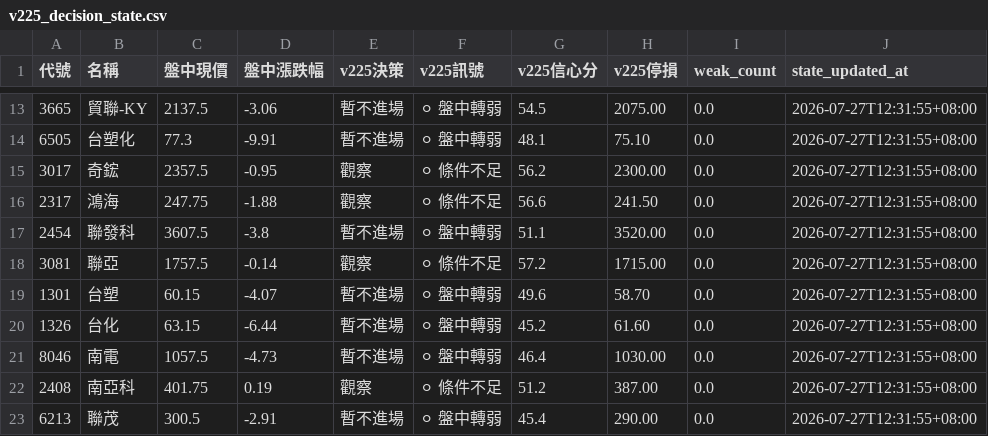
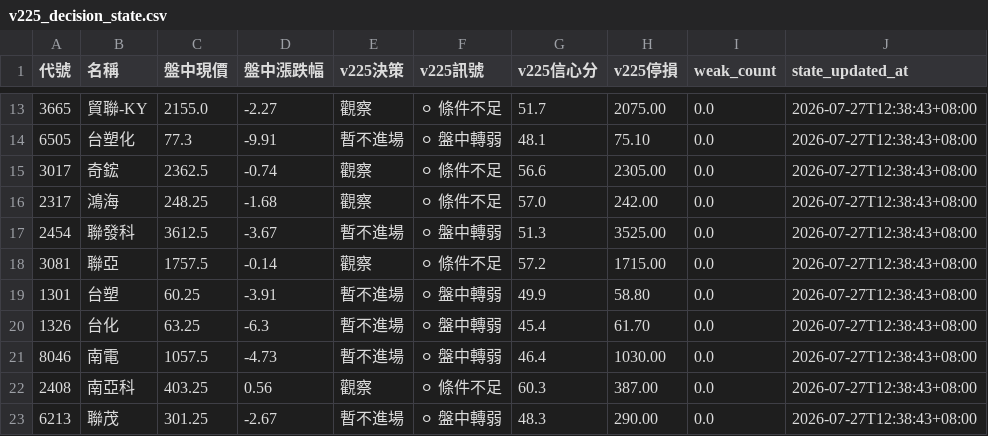
Before and after one commit to eric4xxme-byte/TW_Stock_AI_Scanner_v2_1_cached, a CSV file: data/v225_decision_state.csv, drawn as a sheet; only a part is shown, gaps mark what is left out; the diff covers the shown part only.

```diff
--- a/data/v225_decision_state.csv
+++ b/data/v225_decision_state.csv
@@ -13,11 +13,11 @@
-3665,貿聯-KY,2137.5,-3.06,暫不進場,⚪ 盤中轉弱,54.5,2075.00,0.0,2026-07-27T12:31:55+08:00
-6505,台塑化,77.3,-9.91,暫不進場,⚪ 盤中轉弱,48.1,75.10,0.0,2026-07-27T12:31:55+08:00
-3017,奇鋐,2357.5,-0.95,觀察,⚪ 條件不足,56.2,2300.00,0.0,2026-07-27T12:31:55+08:00
-2317,鴻海,247.75,-1.88,觀察,⚪ 條件不足,56.6,241.50,0.0,2026-07-27T12:31:55+08:00
-2454,聯發科,3607.5,-3.8,暫不進場,⚪ 盤中轉弱,51.1,3520.00,0.0,2026-07-27T12:31:55+08:00
-3081,聯亞,1757.5,-0.14,觀察,⚪ 條件不足,57.2,1715.00,0.0,2026-07-27T12:31:55+08:00
-1301,台塑,60.15,-4.07,暫不進場,⚪ 盤中轉弱,49.6,58.70,0.0,2026-07-27T12:31:55+08:00
-1326,台化,63.15,-6.44,暫不進場,⚪ 盤中轉弱,45.2,61.60,0.0,2026-07-27T12:31:55+08:00
-8046,南電,1057.5,-4.73,暫不進場,⚪ 盤中轉弱,46.4,1030.00,0.0,2026-07-27T12:31:55+08:00
-2408,南亞科,401.75,0.19,觀察,⚪ 條件不足,51.2,387.00,0.0,2026-07-27T12:31:55+08:00
-6213,聯茂,300.5,-2.91,暫不進場,⚪ 盤中轉弱,45.4,290.00,0.0,2026-07-27T12:31:55+08:00
+3665,貿聯-KY,2155.0,-2.27,觀察,⚪ 條件不足,51.7,2075.00,0.0,2026-07-27T12:38:43+08:00
+6505,台塑化,77.3,-9.91,暫不進場,⚪ 盤中轉弱,48.1,75.10,0.0,2026-07-27T12:38:43+08:00
+3017,奇鋐,2362.5,-0.74,觀察,⚪ 條件不足,56.6,2305.00,0.0,2026-07-27T12:38:43+08:00
+2317,鴻海,248.25,-1.68,觀察,⚪ 條件不足,57.0,242.00,0.0,2026-07-27T12:38:43+08:00
+2454,聯發科,3612.5,-3.67,暫不進場,⚪ 盤中轉弱,51.3,3525.00,0.0,2026-07-27T12:38:43+08:00
+3081,聯亞,1757.5,-0.14,觀察,⚪ 條件不足,57.2,1715.00,0.0,2026-07-27T12:38:43+08:00
+1301,台塑,60.25,-3.91,暫不進場,⚪ 盤中轉弱,49.9,58.80,0.0,2026-07-27T12:38:43+08:00
+1326,台化,63.25,-6.3,暫不進場,⚪ 盤中轉弱,45.4,61.70,0.0,2026-07-27T12:38:43+08:00
+8046,南電,1057.5,-4.73,暫不進場,⚪ 盤中轉弱,46.4,1030.00,0.0,2026-07-27T12:38:43+08:00
+2408,南亞科,403.25,0.56,觀察,⚪ 條件不足,60.3,387.00,0.0,2026-07-27T12:38:43+08:00
+6213,聯茂,301.25,-2.67,暫不進場,⚪ 盤中轉弱,48.3,290.00,0.0,2026-07-27T12:38:43+08:00
```
Also changed, not shown: 94 edited cells elsewhere in this file, data/v225_realtime_decision.csv, 5 other files.
